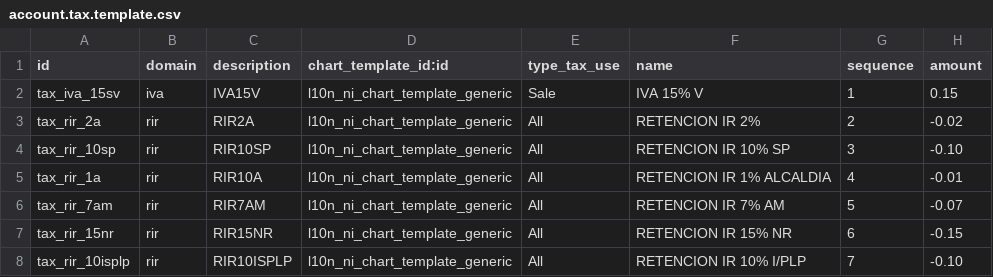
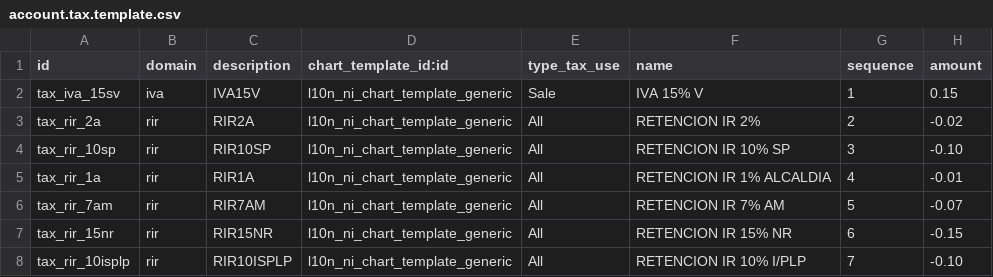
Before and after one commit to axatec/Odoo-Nicaragua-Localizacion, a CSV file: l10n_ni/data/account.tax.template.csv, drawn as a sheet; only a part is shown; the diff names each change by its address in the sheet, - before the commit and + after, or states it on an @@ line.

```diff
--- a/l10n_ni/data/account.tax.template.csv
+++ b/l10n_ni/data/account.tax.template.csv
-C5 (description): RIR10A
+C5 (description): RIR1A
```
Also changed, not shown: l10n_ni/data/account.account.template.csv, l10n_ni/data/account.tax.code.template.csv.
